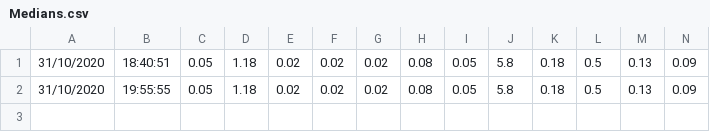
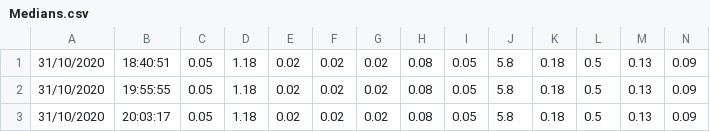
Before and after one commit to wd7512/The-Music-of-Primes, a CSV file: Non-Current/csgo Scrape/Case Tracker/Medians.csv, drawn as a sheet; only a part is shown; rows hold the shown columns only; the diff names each change by its address in the sheet, - before the commit and + after, or states it on an @@ line.

```diff
--- a/Non-Current/csgo Scrape/Case Tracker/Medians.csv
+++ b/Non-Current/csgo Scrape/Case Tracker/Medians.csv
+row 3: 31/10/2020 | 20:03:17 | 0.05 | 1.18 | 0.02 | 0.02 | 0.02 | 0.08 | 0.05 | 5.8 | 0.18 | 0.5 | 0.13 | 0.09
```
Also changed, not shown: Non-Current/csgo Scrape/Case Tracker/Listings.csv, Non-Current/csgo Scrape/Case Tracker/Volumes.csv.
